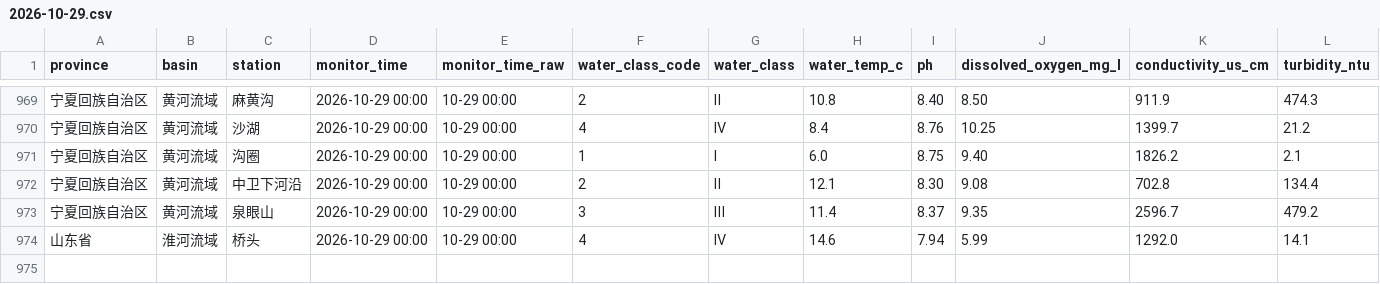
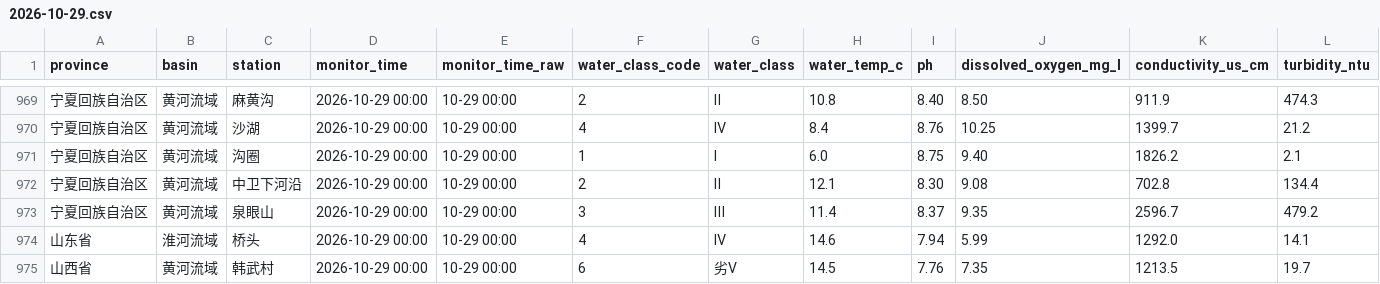
Before and after one commit to wenxizhang0919/cn-data-timemachine, a CSV file: data/raw/weather/cn_surface_water_quality/2026-10/2026-10-29.csv, drawn as a sheet; only a part is shown, gaps mark what is left out; rows hold the shown columns only; the diff names each change by its address in the sheet, - before the commit and + after, or states it on an @@ line.

```diff
--- a/data/raw/weather/cn_surface_water_quality/2026-10/2026-10-29.csv
+++ b/data/raw/weather/cn_surface_water_quality/2026-10/2026-10-29.csv
+row 975: 山西省 | 黄河流域 | 韩武村 | 2026-10-29 00:00 | 10-29 00:00 | 6 | 劣Ⅴ | 14.5 | 7.76 | 7.35 | 1213.5 | 19.7
```
Also changed, not shown: 2 other files.
